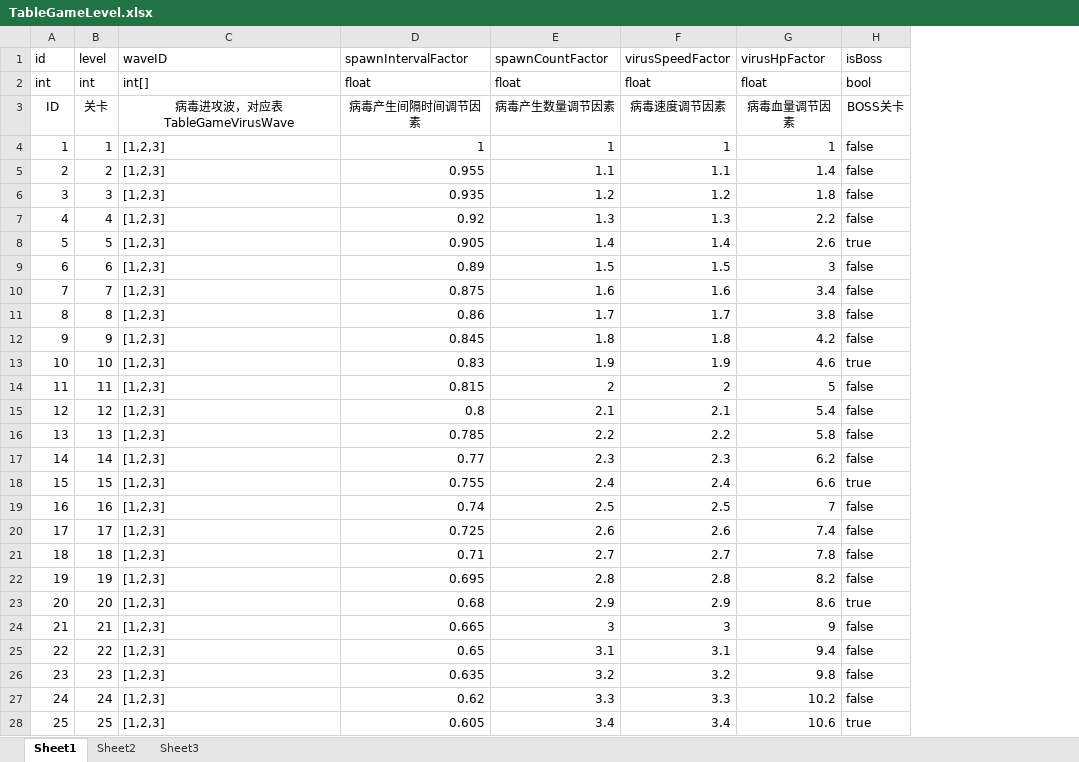
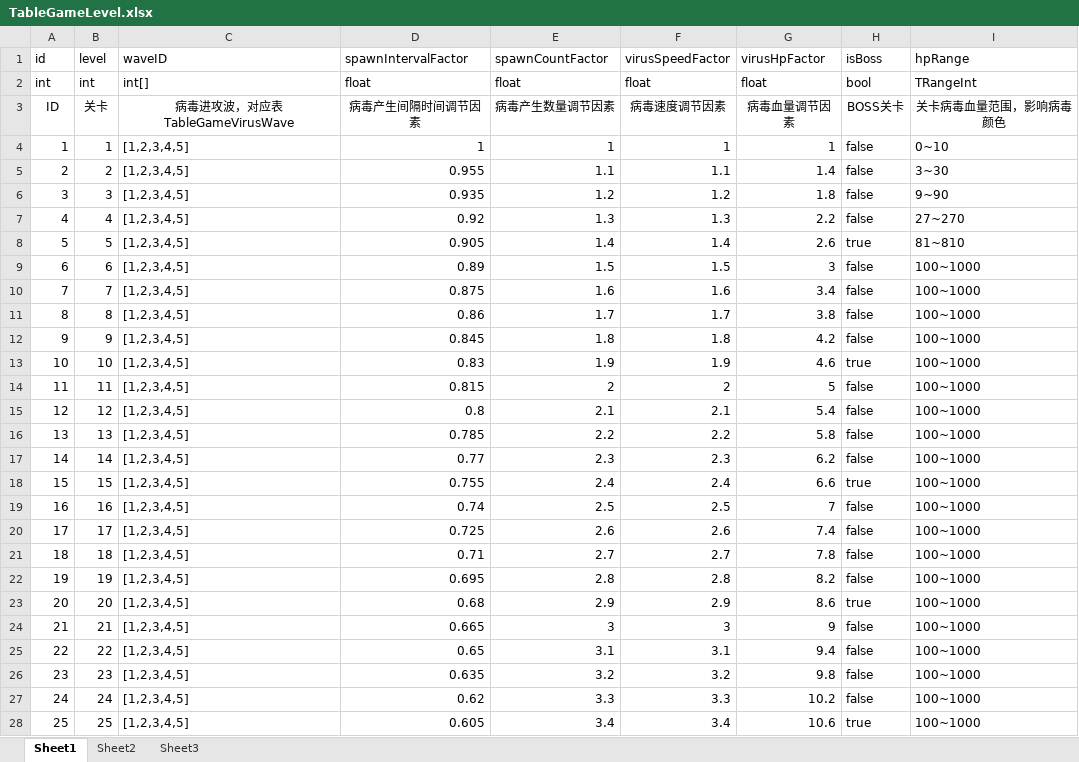
Before and after one commit to psygames/DestroyViruses, an Excel workbook: DestroyViruses/Assets/Tables/TableGameLevel.xlsx, sheet Sheet1, drawn as a sheet; only a part is shown; values as stored, in another font and other column widths than the file's, no borders; the diff covers the shown part only; the diff names each change by its address in the sheet, - before the commit and + after, or states it on an @@ line.

```diff
--- a/DestroyViruses/Assets/Tables/TableGameLevel.xlsx (sheet Sheet1)
+++ b/DestroyViruses/Assets/Tables/TableGameLevel.xlsx (sheet Sheet1)
+column I (hpRange), rows 2-28: TRangeInt | 关卡病毒血量范围，影响病毒颜色 | 0~10 | 3~30 | 9~90 | 27~270 | 81~810 | 100~1000 | 100~1000 | 100~1000 | 100~1000 | 100~1000 | 100~1000 | 100~1000 | 100~1000 | 100~1000 | 100~1000 | 100~1000 | 100~1000 | 100~1000 | 100~1000 | 100~1000 | 100~1000 | 100~1000 | 100~1000 | 100~1000 | 100~1000
-C4:C28 (waveID): [1,2,3]
+C4:C28 (waveID): [1,2,3,4,5]
```
Also changed, not shown: 18 edited cells elsewhere in this sheet, DestroyViruses/Assets/Tables/TableAircraft.xlsx, DestroyViruses/Assets/Tables/TableBuff.xlsx, 33 other files.
